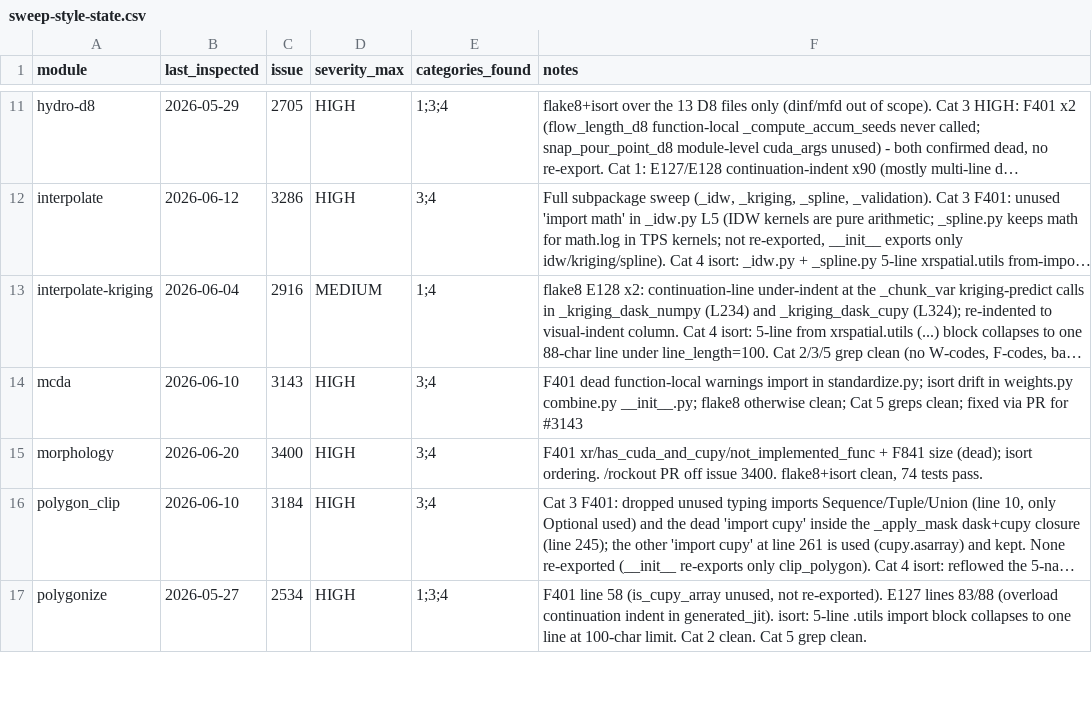
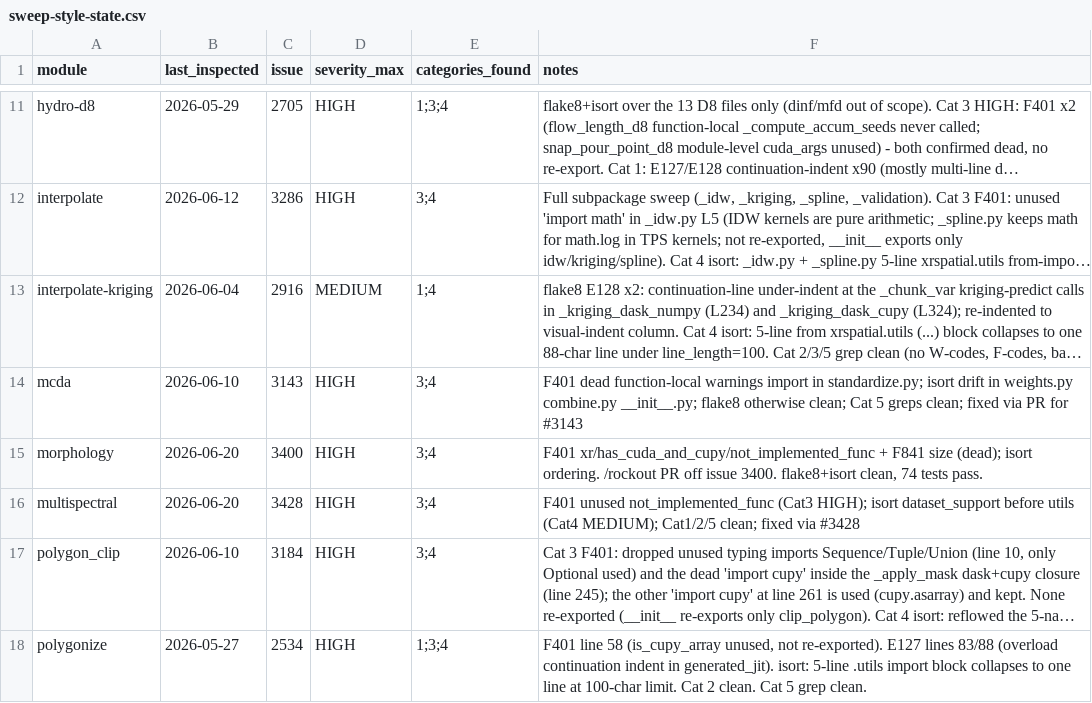
Before and after one commit to makepath/xarray-spatial, a CSV file: .claude/sweep-style-state.csv, drawn as a sheet; only a part is shown, gaps mark what is left out; long unchanged cells end in …; the diff names each change by its address in the sheet, - before the commit and + after, or states it on an @@ line.

Commit message:
Fix unused import and import ordering in multispectral.py (#3428) (#3432)

```diff
--- a/.claude/sweep-style-state.csv
+++ b/.claude/sweep-style-state.csv
+row 16: multispectral | 2026-06-20 | 3428 | HIGH | 3;4 | F401 unused not_implemented_func (Cat3 HIGH); isort dataset_support before utils (Cat4 MEDIUM); Cat1/2/5 clean; fixed via #3428
```
Also changed, not shown: 1 other file.
